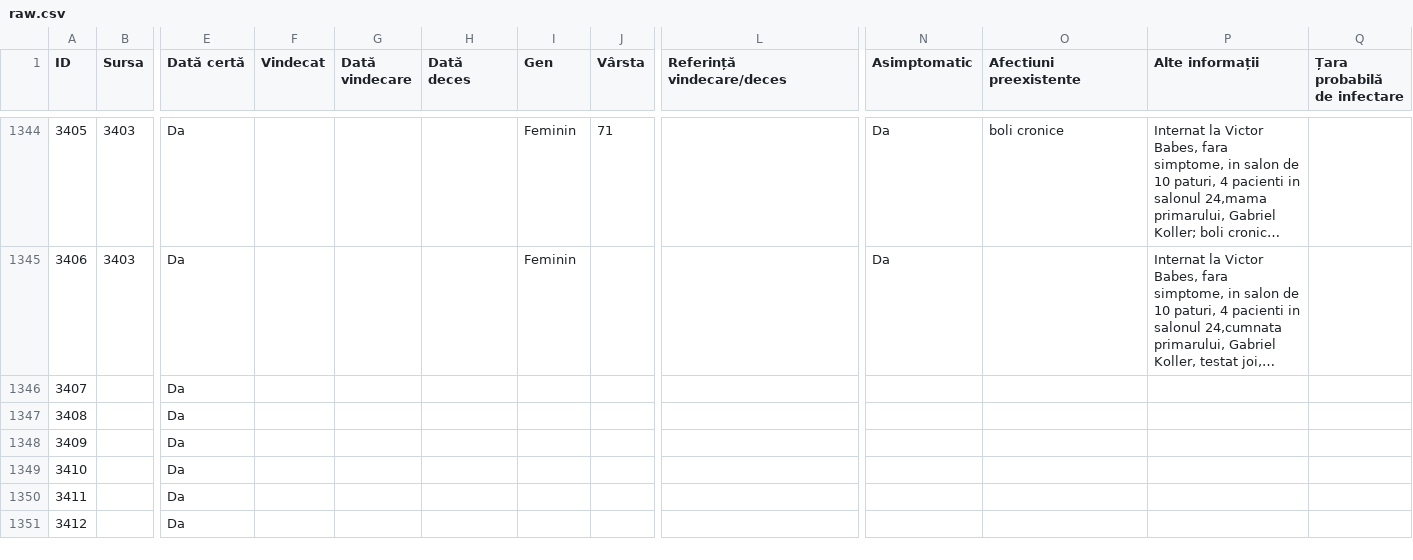
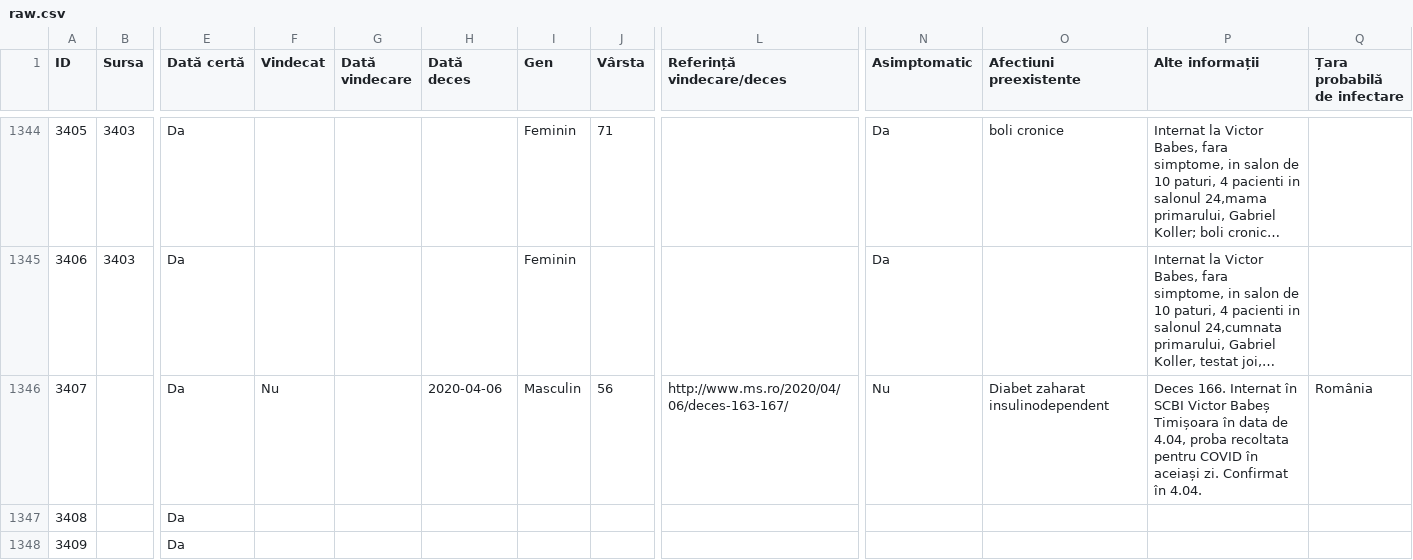
Before and after one commit to anjuspace/covid19, a CSV file: data/romania-data/raw.csv, drawn as a sheet; only a part is shown, gaps mark what is left out; the shorter side is filled out with more unchanged rows; long unchanged cells end in …; the diff covers the shown part only; the diff names each change by its address in the sheet, - before the commit and + after, or states it on an @@ line.

```diff
--- a/data/romania-data/raw.csv
+++ b/data/romania-data/raw.csv
-F1346 (Vindecat): (empty)
+F1346 (Vindecat): Nu
-H1346 (Dată deces): (empty)
+H1346 (Dată deces): 2020-04-06
-I1346 (Gen): (empty)
+I1346 (Gen): Masculin
-J1346 (Vârsta): (empty)
+J1346 (Vârsta): 56
-L1346 (Referință vindecare/deces): (empty)
+L1346 (Referință vindecare/deces): http://www.ms.ro/2020/04/06/deces-163-167/
-N1346 (Asimptomatic): (empty)
+N1346 (Asimptomatic): Nu
-O1346 (Afectiuni preexistente): (empty)
+O1346 (Afectiuni preexistente): Diabet zaharat insulinodependent
-P1346 (Alte informații): (empty)
+P1346 (Alte informații): Deces 166. Internat în SCBI Victor Babeș Timișoara în data de 4.04, proba recoltata pentru COVID în aceiași zi. Confirmat în 4.04.
-Q1346 (Țara probabilă de infectare): (empty)
+Q1346 (Țara probabilă de infectare): România
```
Also changed, not shown: 3 added rows, 3 removed rows and 45 edited cells elsewhere in this file, data/india-data/raw.csv, 4 other files.
